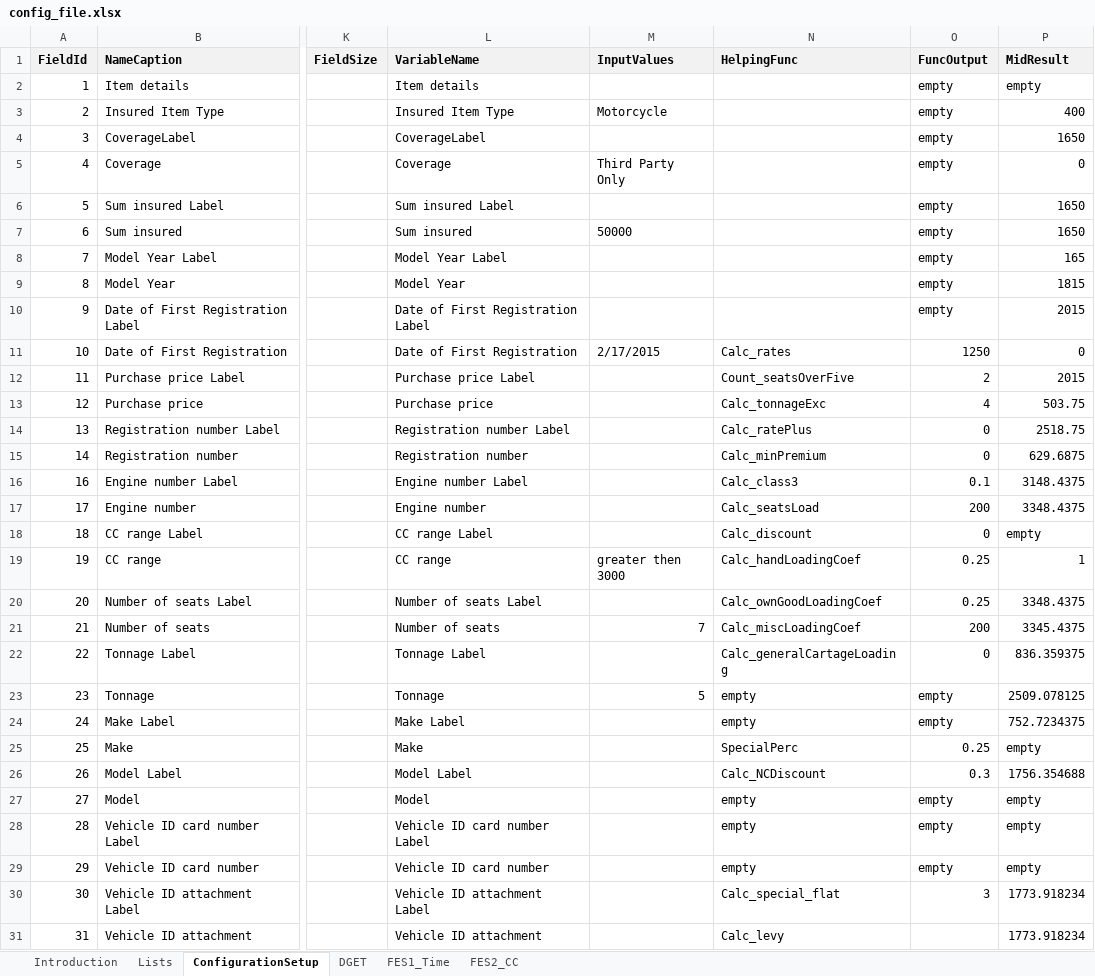
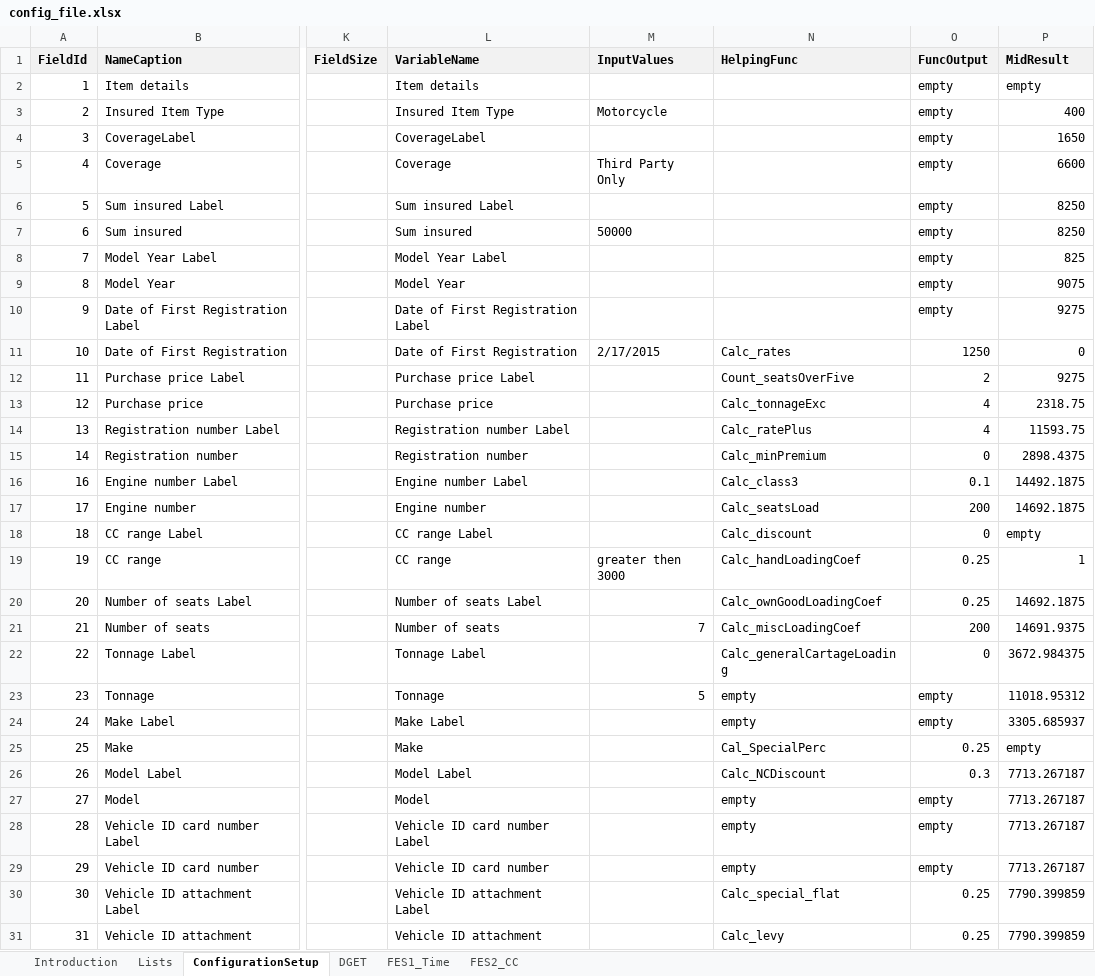
Before and after one commit to angelaspirkoska/Insured-Traveling-Presentation, an Excel workbook: Authentication.WEB/ExcelConfig/config_file.xlsx, sheet ConfigurationSetup, drawn as a sheet; only a part is shown, gaps mark what is left out; values as stored, in another font and other column widths than the file's, no borders; conditional formats not drawn; the diff covers the shown part only; the diff names each change by its address in the sheet, - before the commit and + after, or states it on an @@ line.

```diff
--- a/Authentication.WEB/ExcelConfig/config_file.xlsx (sheet ConfigurationSetup)
+++ b/Authentication.WEB/ExcelConfig/config_file.xlsx (sheet ConfigurationSetup)
-P5 (MidResult): 0
+P5 (MidResult): 6600
-P6:P7 (MidResult): 1650
+P6:P7 (MidResult): 8250
-P8 (MidResult): 165
+P8 (MidResult): 825
-P9 (MidResult): 1815
+P9 (MidResult): 9075
-P10 (MidResult): 2015
+P10 (MidResult): 9275
-P12 (MidResult): 2015
+P12 (MidResult): 9275
-P13 (MidResult): 503.75
+P13 (MidResult): 2318.75
-O14 (FuncOutput): 0
+O14 (FuncOutput): 4
-P14 (MidResult): 2518.75
+P14 (MidResult): 11593.75
-P15 (MidResult): 629.6875
+P15 (MidResult): 2898.4375
-P16 (MidResult): 3148.4375
+P16 (MidResult): 14492.1875
-P17 (MidResult): 3348.4375
+P17 (MidResult): 14692.1875
-P20 (MidResult): 3348.4375
+P20 (MidResult): 14692.1875
-P21 (MidResult): 3345.4375
+P21 (MidResult): 14691.9375
-P22 (MidResult): 836.359375
+P22 (MidResult): 3672.984375
-P23 (MidResult): 2509.078125
+P23 (MidResult): 11018.95312
-P24 (MidResult): 752.7234375
+P24 (MidResult): 3305.685937
-N25 (HelpingFunc): SpecialPerc
+N25 (HelpingFunc): Cal_SpecialPerc
-P26 (MidResult): 1756.354688
+P26 (MidResult): 7713.267187
-P27:P29 (MidResult): empty
+P27:P29 (MidResult): 7713.267187
-O30 (FuncOutput): 3
+O30 (FuncOutput): 0.25
-P30:P31 (MidResult): 1773.918234
+P30:P31 (MidResult): 7790.399859
-O31 (FuncOutput): (empty)
+O31 (FuncOutput): 0.25
```
Also changed, not shown: 3 edited cells elsewhere in this sheet, sheet DGET, charts or pictures, 1 other file.
